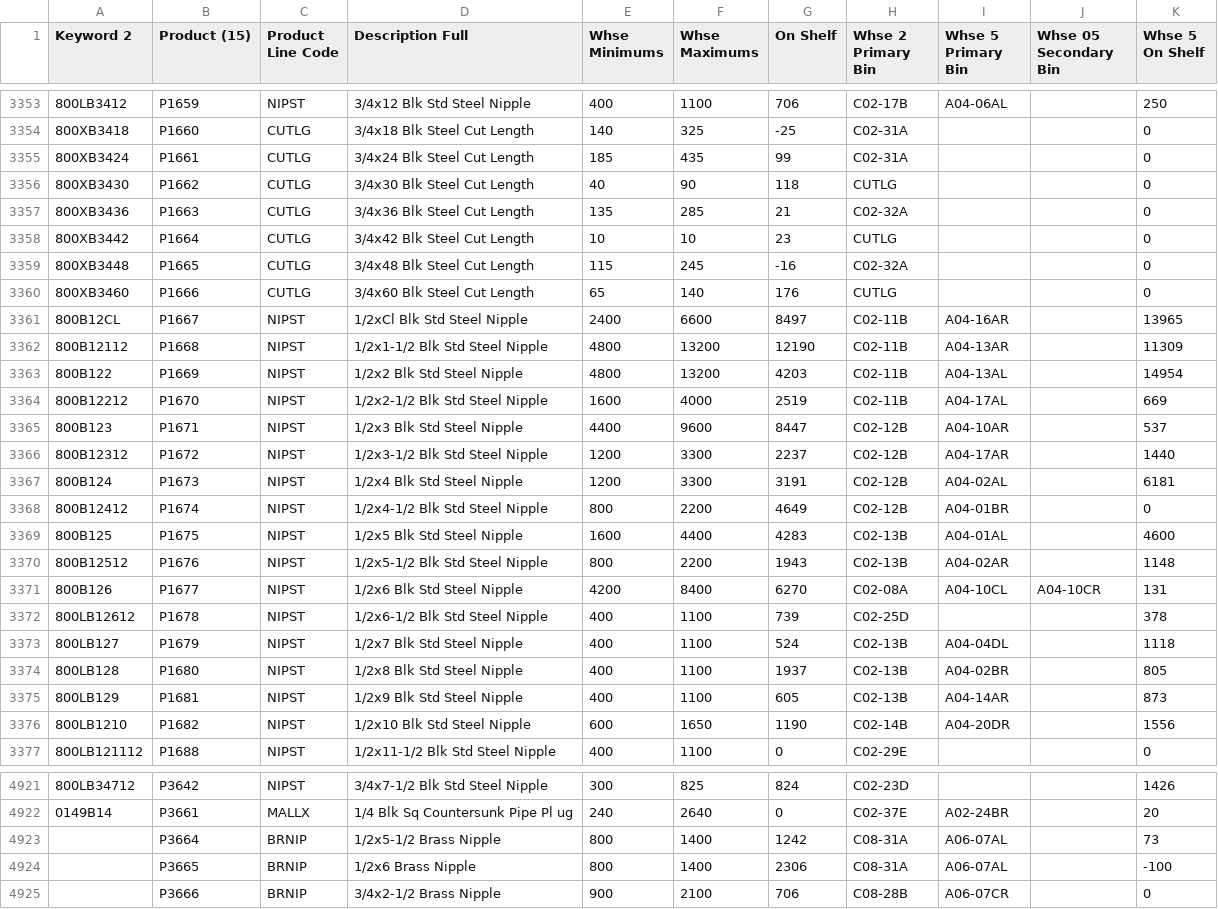
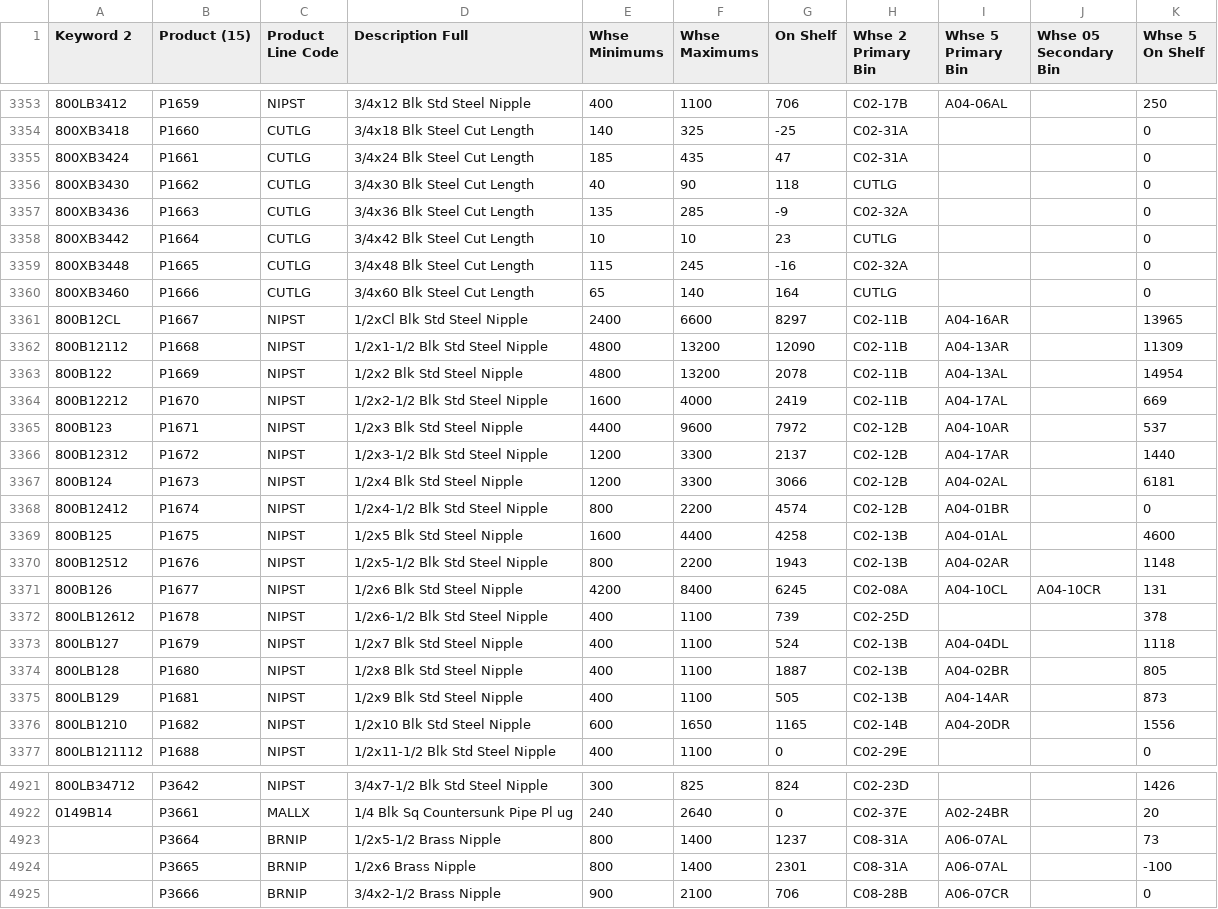
Before and after one commit to zvif84/alro-bin-finder, a CSV file: BINS.csv, drawn as a sheet; only a part is shown, gaps mark what is left out; the diff covers the shown part only; the diff names each change by its address in the sheet, - before the commit and + after, or states it on an @@ line.

```diff
--- a/BINS.csv
+++ b/BINS.csv
-G3355 (On Shelf): 99
+G3355 (On Shelf): 47
-G3357 (On Shelf): 21
+G3357 (On Shelf): -9
-G3360 (On Shelf): 176
+G3360 (On Shelf): 164
-G3361 (On Shelf): 8497
+G3361 (On Shelf): 8297
-G3362 (On Shelf): 12190
+G3362 (On Shelf): 12090
-G3363 (On Shelf): 4203
+G3363 (On Shelf): 2078
-G3364 (On Shelf): 2519
+G3364 (On Shelf): 2419
-G3365 (On Shelf): 8447
+G3365 (On Shelf): 7972
-G3366 (On Shelf): 2237
+G3366 (On Shelf): 2137
-G3367 (On Shelf): 3191
+G3367 (On Shelf): 3066
-G3368 (On Shelf): 4649
+G3368 (On Shelf): 4574
-G3369 (On Shelf): 4283
+G3369 (On Shelf): 4258
-G3371 (On Shelf): 6270
+G3371 (On Shelf): 6245
-G3374 (On Shelf): 1937
+G3374 (On Shelf): 1887
-G3375 (On Shelf): 605
+G3375 (On Shelf): 505
-G3376 (On Shelf): 1190
+G3376 (On Shelf): 1165
-G4923 (On Shelf): 1242
+G4923 (On Shelf): 1237
-G4924 (On Shelf): 2306
+G4924 (On Shelf): 2301
```
Also changed, not shown: 165 edited cells elsewhere in this file, 4 other files.
